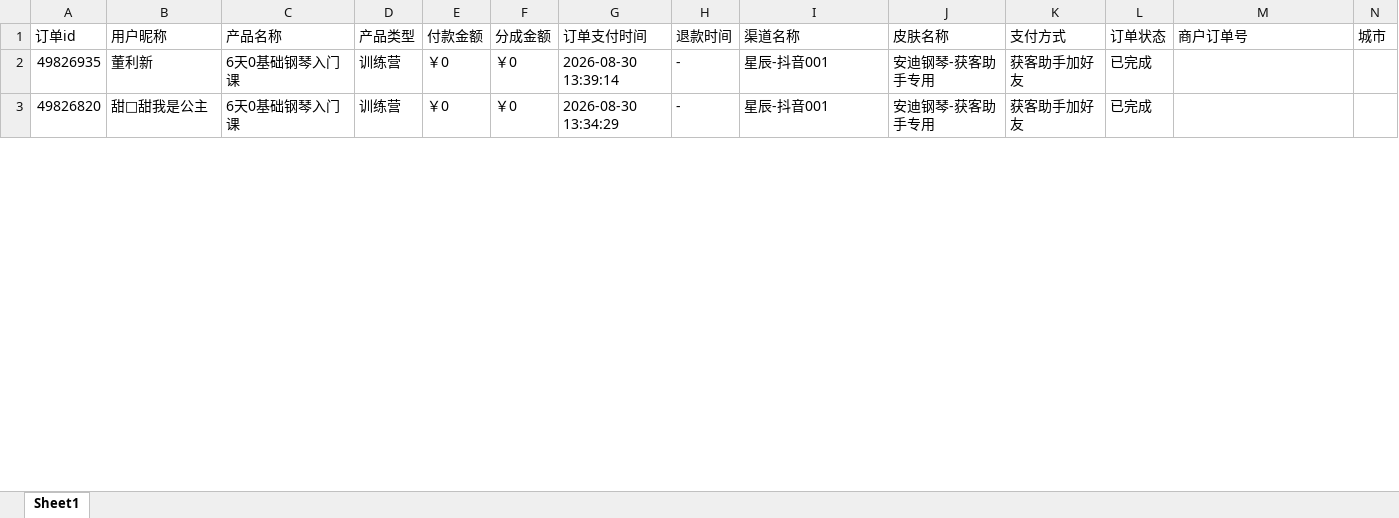
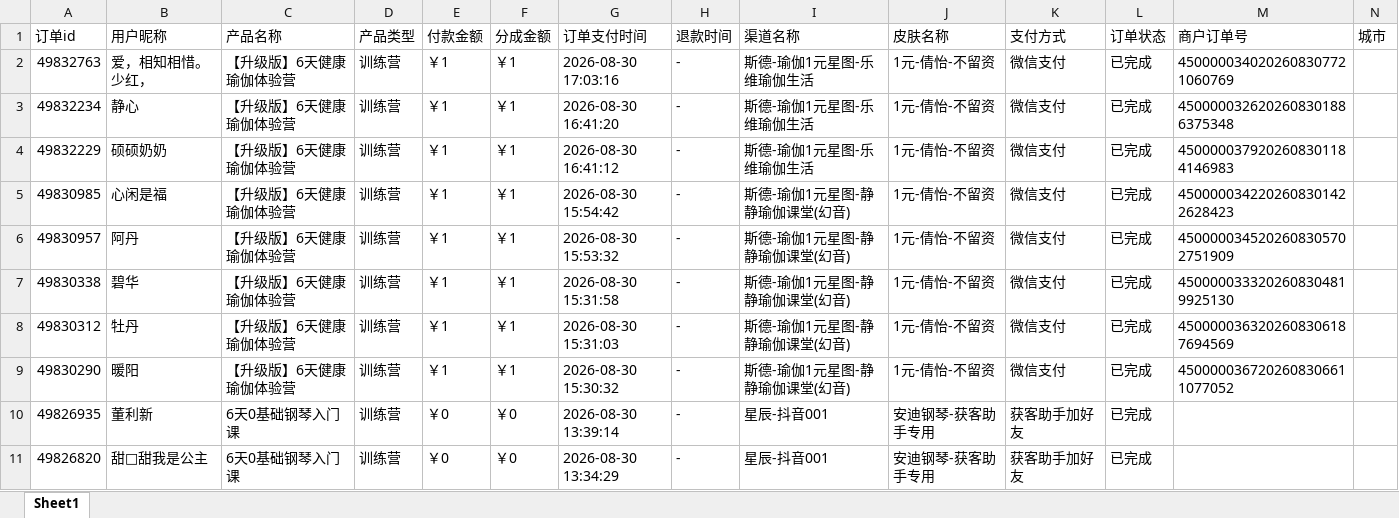
Before and after one commit to JNC121314/jianzhi-dashboard, an Excel workbook: data/exports/视频号/dist_order_2026-08-30.xlsx, sheet Sheet1, drawn as a sheet; only a part is shown; values as stored, in another font and other column widths than the file's, no borders; the diff names each change by its address in the sheet, - before the commit and + after, or states it on an @@ line.

```diff
--- a/data/exports/视频号/dist_order_2026-08-30.xlsx (sheet Sheet1)
+++ b/data/exports/视频号/dist_order_2026-08-30.xlsx (sheet Sheet1)
+row 2: 49832763 | 爱，相知相惜。少红， | 【升级版】6天健康瑜伽体验营 | 训练营 | ￥1 | ￥1 | 2026-08-30 17:03:16 | - | 斯德-瑜伽1元星图-乐维瑜伽生活 | 1元-倩怡-不留资 | 微信支付 | 已完成 | 4500000340202608307721060769
+row 3: 49832234 | 静心 | 【升级版】6天健康瑜伽体验营 | 训练营 | ￥1 | ￥1 | 2026-08-30 16:41:20 | - | 斯德-瑜伽1元星图-乐维瑜伽生活 | 1元-倩怡-不留资 | 微信支付 | 已完成 | 4500000326202608301886375348
+row 4: 49832229 | 硕硕奶奶 | 【升级版】6天健康瑜伽体验营 | 训练营 | ￥1 | ￥1 | 2026-08-30 16:41:12 | - | 斯德-瑜伽1元星图-乐维瑜伽生活 | 1元-倩怡-不留资 | 微信支付 | 已完成 | 4500000379202608301184146983
+row 5: 49830985 | 心闲是福 | 【升级版】6天健康瑜伽体验营 | 训练营 | ￥1 | ￥1 | 2026-08-30 15:54:42 | - | 斯德-瑜伽1元星图-静静瑜伽课堂(幻音) | 1元-倩怡-不留资 | 微信支付 | 已完成 | 4500000342202608301422628423
+row 6: 49830957 | 阿丹 | 【升级版】6天健康瑜伽体验营 | 训练营 | ￥1 | ￥1 | 2026-08-30 15:53:32 | - | 斯德-瑜伽1元星图-静静瑜伽课堂(幻音) | 1元-倩怡-不留资 | 微信支付 | 已完成 | 4500000345202608305702751909
+row 7: 49830338 | 碧华 | 【升级版】6天健康瑜伽体验营 | 训练营 | ￥1 | ￥1 | 2026-08-30 15:31:58 | - | 斯德-瑜伽1元星图-静静瑜伽课堂(幻音) | 1元-倩怡-不留资 | 微信支付 | 已完成 | 4500000333202608304819925130
+row 8: 49830312 | 牡丹 | 【升级版】6天健康瑜伽体验营 | 训练营 | ￥1 | ￥1 | 2026-08-30 15:31:03 | - | 斯德-瑜伽1元星图-静静瑜伽课堂(幻音) | 1元-倩怡-不留资 | 微信支付 | 已完成 | 4500000363202608306187694569
+row 9: 49830290 | 暖阳 | 【升级版】6天健康瑜伽体验营 | 训练营 | ￥1 | ￥1 | 2026-08-30 15:30:32 | - | 斯德-瑜伽1元星图-静静瑜伽课堂(幻音) | 1元-倩怡-不留资 | 微信支付 | 已完成 | 4500000367202608306611077052
```
Also changed, not shown: data/exports/严总/dist_order_2026-08-30.xlsx, data/exports/抖音/dist_order_2026-08-30.xlsx, 7 other files.
